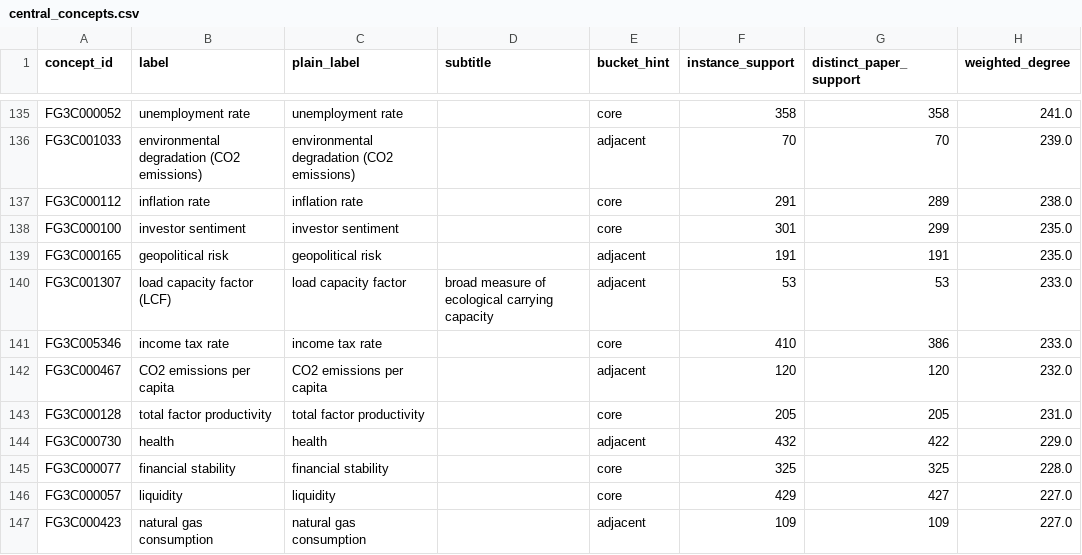
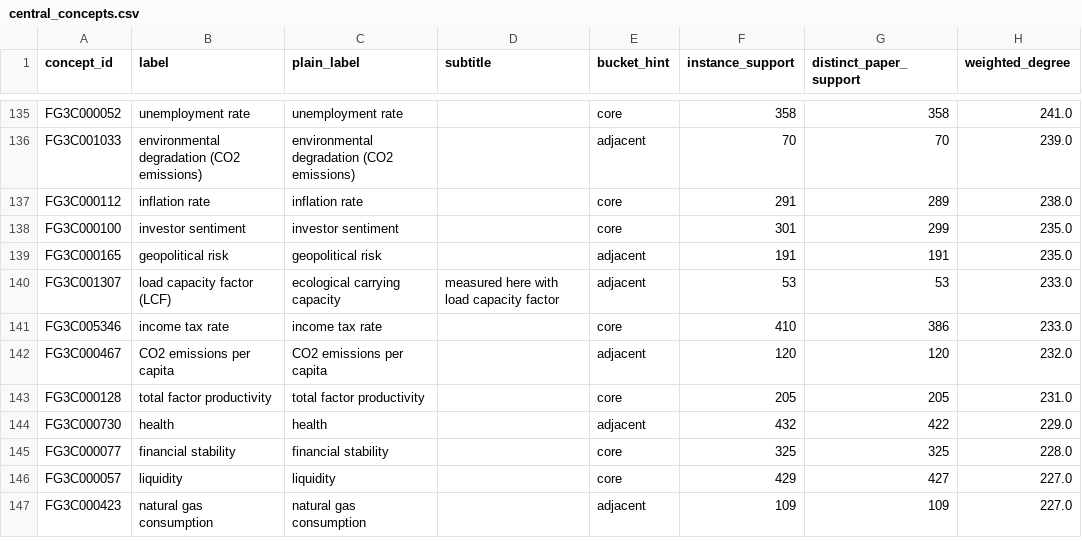
Before and after one commit to prashgarg/frontiergraph, a CSV file: site/public/data/v2/central_concepts.csv, drawn as a sheet; only a part is shown, gaps mark what is left out; the diff names each change by its address in the sheet, - before the commit and + after, or states it on an @@ line.

```diff
--- a/site/public/data/v2/central_concepts.csv
+++ b/site/public/data/v2/central_concepts.csv
-C140 (plain_label): load capacity factor
+C140 (plain_label): ecological carrying capacity
-D140 (subtitle): broad measure of ecological carrying capacity
+D140 (subtitle): measured here with load capacity factor
```
Also changed, not shown: site/public/data/v2/top_opportunities.csv, 50 other files.
